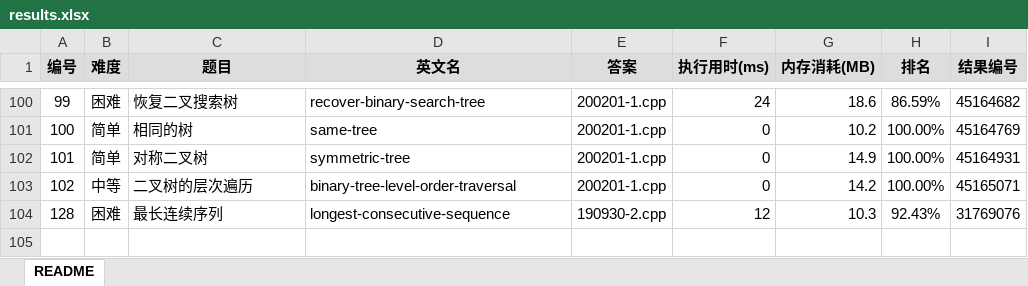
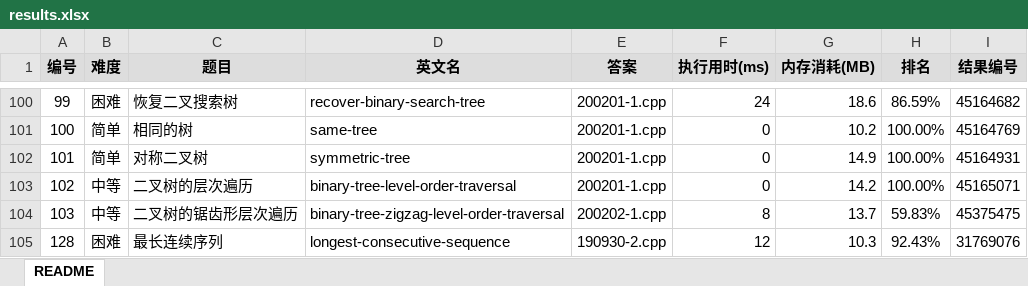
Before and after one commit to yanlinlin82/leetcode, an Excel workbook: results.xlsx, sheet README, drawn as a sheet; only a part is shown, gaps mark what is left out; values as stored, in another font and other column widths than the file's, no borders; the diff names each change by its address in the sheet, - before the commit and + after, or states it on an @@ line.

```diff
--- a/results.xlsx (sheet README)
+++ b/results.xlsx (sheet README)
+row 104: 103 | 中等 | 二叉树的锯齿形层次遍历 | binary-tree-zigzag-level-order-traversal | 200202-1.cpp | 8 | 13.7 | 59.83% | 45375475
```
Also changed, not shown: 2 other files.
